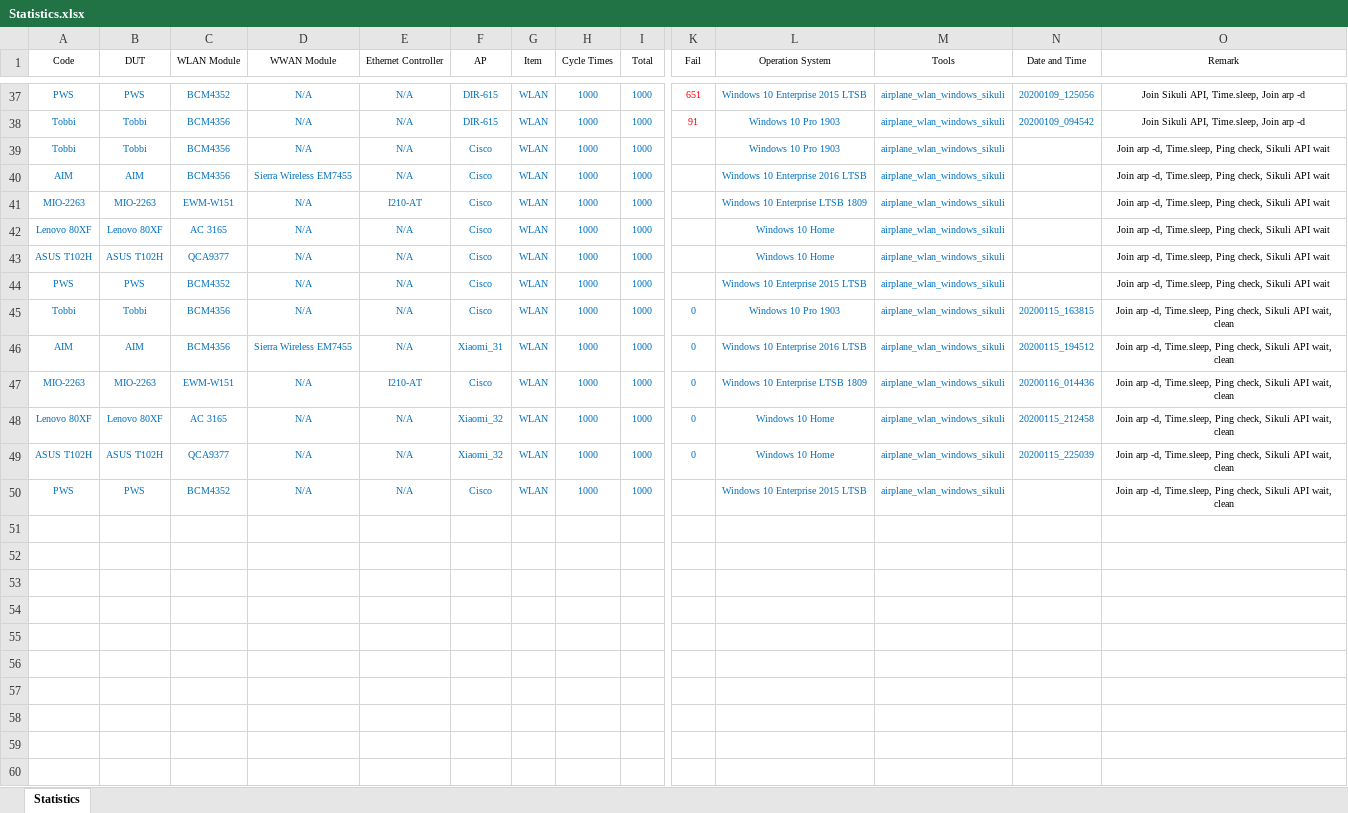
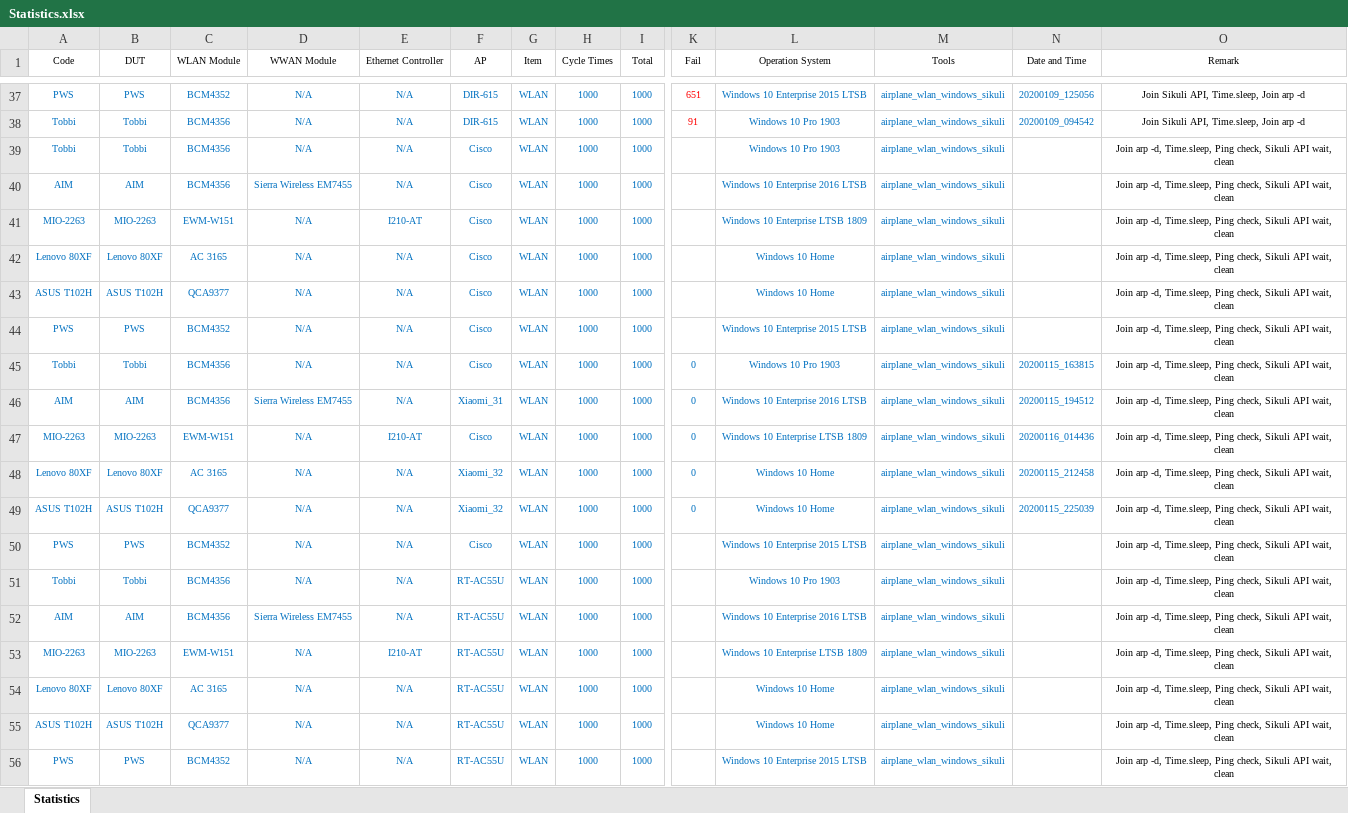
Before and after one commit to jackiejay888/automation, an Excel workbook: kpi/Statistics.xlsx, sheet Statistics, drawn as a sheet; only a part is shown, gaps mark what is left out; values as stored, in another font and other column widths than the file's, no borders; rows hold the shown columns only; the diff names each change by its address in the sheet, - before the commit and + after, or states it on an @@ line.

```diff
--- a/kpi/Statistics.xlsx (sheet Statistics)
+++ b/kpi/Statistics.xlsx (sheet Statistics)
-O39:O44 (Remark): …Sikuli API wait
+O39:O44 (Remark): …Sikuli API wait, clean
+row 51: Tobbi | Tobbi | BCM4356 | N/A | N/A | RT-AC55U | WLAN | 1000 | 1000 |  | Windows 10 Pro 1903 | airplane_wlan_windows_sikuli |  | Join arp -d, Time.sleep, Ping check, Sikuli API wait, clean
+row 52: AIM | AIM | BCM4356 | Sierra Wireless EM7455 | N/A | RT-AC55U | WLAN | 1000 | 1000 |  | Windows 10 Enterprise 2016 LTSB | airplane_wlan_windows_sikuli |  | Join arp -d, Time.sleep, Ping check, Sikuli API wait, clean
+row 53: MIO-2263 | MIO-2263 | EWM-W151 | N/A | I210-AT | RT-AC55U | WLAN | 1000 | 1000 |  | Windows 10 Enterprise LTSB 1809 | airplane_wlan_windows_sikuli |  | Join arp -d, Time.sleep, Ping check, Sikuli API wait, clean
+row 54: Lenovo 80XF | Lenovo 80XF | AC 3165 | N/A | N/A | RT-AC55U | WLAN | 1000 | 1000 |  | Windows 10 Home | airplane_wlan_windows_sikuli |  | Join arp -d, Time.sleep, Ping check, Sikuli API wait, clean
+row 55: ASUS T102H | ASUS T102H | QCA9377 | N/A | N/A | RT-AC55U | WLAN | 1000 | 1000 |  | Windows 10 Home | airplane_wlan_windows_sikuli |  | Join arp -d, Time.sleep, Ping check, Sikuli API wait, clean
+row 56: PWS | PWS | BCM4352 | N/A | N/A | RT-AC55U | WLAN | 1000 | 1000 |  | Windows 10 Enterprise 2015 LTSB | airplane_wlan_windows_sikuli |  | Join arp -d, Time.sleep, Ping check, Sikuli API wait, clean
```
Also changed, not shown: 2 other files.
